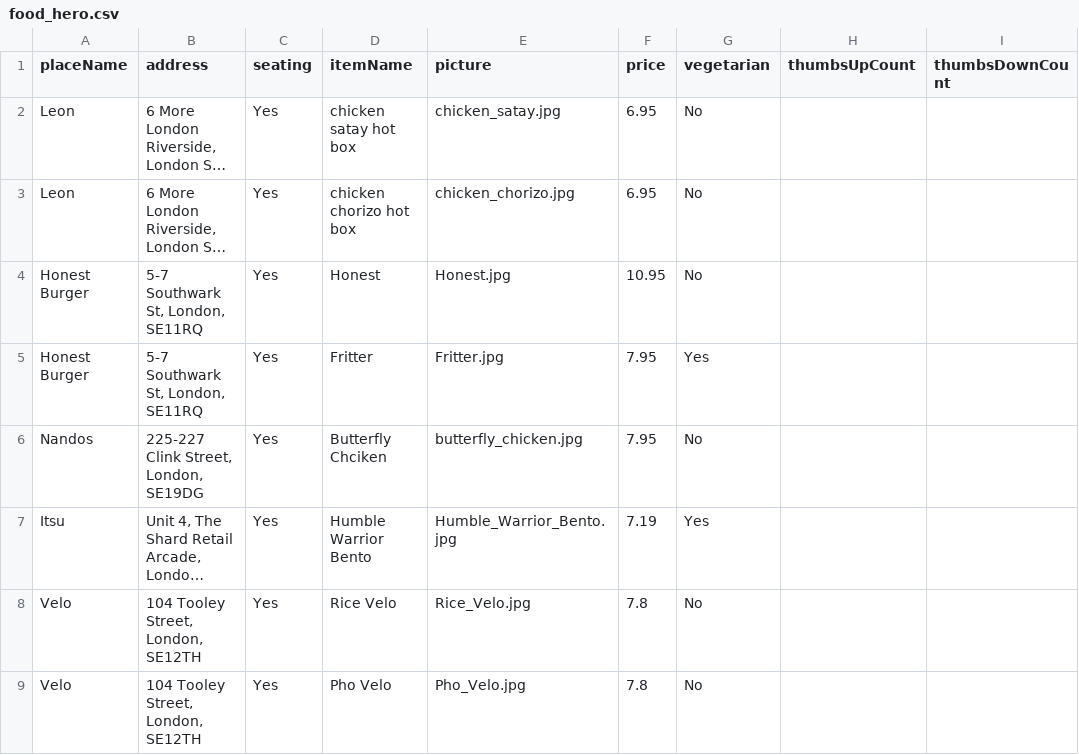
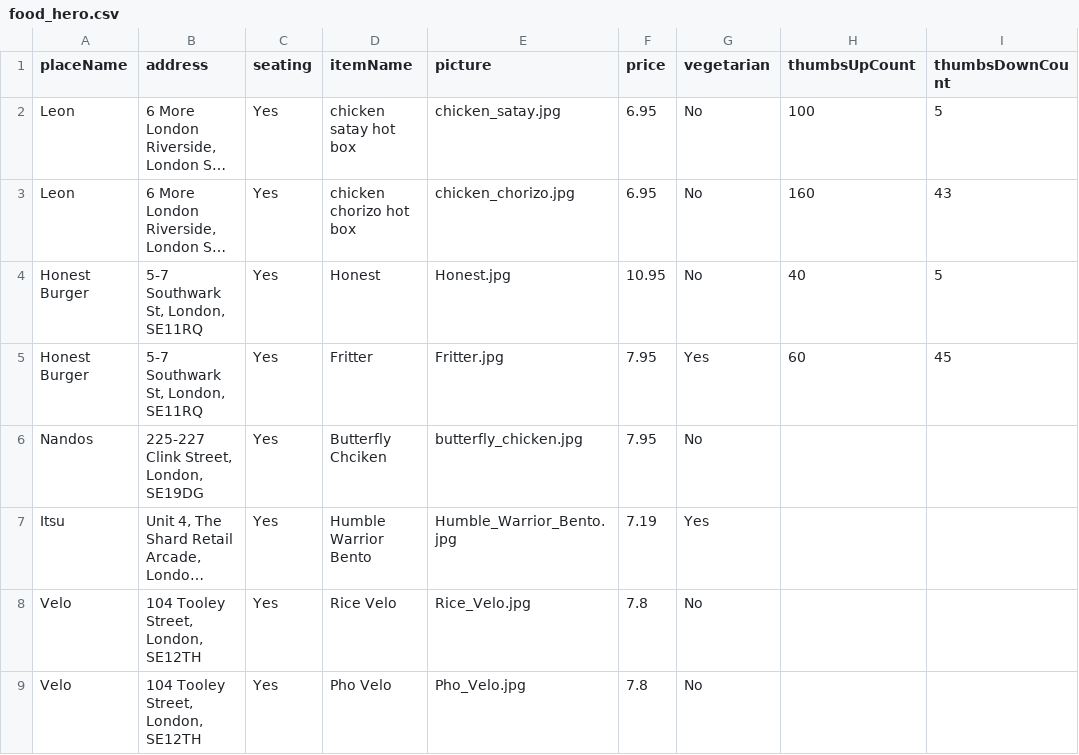
Before and after one commit to tadaskrisciunas/wegotlunch_backend, a CSV file: data/food_hero.csv, drawn as a sheet; long unchanged cells end in …; the diff names each change by its address in the sheet, - before the commit and + after, or states it on an @@ line.

Commit message:
Added some thumbs up/down values

```diff
--- a/data/food_hero.csv
+++ b/data/food_hero.csv
-H2 (thumbsUpCount): (empty)
+H2 (thumbsUpCount): 100
-I2 (thumbsDownCount): (empty)
+I2 (thumbsDownCount): 5
-H3 (thumbsUpCount): (empty)
+H3 (thumbsUpCount): 160
-I3 (thumbsDownCount): (empty)
+I3 (thumbsDownCount): 43
-H4 (thumbsUpCount): (empty)
+H4 (thumbsUpCount): 40
-I4 (thumbsDownCount): (empty)
+I4 (thumbsDownCount): 5
-H5 (thumbsUpCount): (empty)
+H5 (thumbsUpCount): 60
-I5 (thumbsDownCount): (empty)
+I5 (thumbsDownCount): 45
```
Also changed, not shown: 1 other file.
